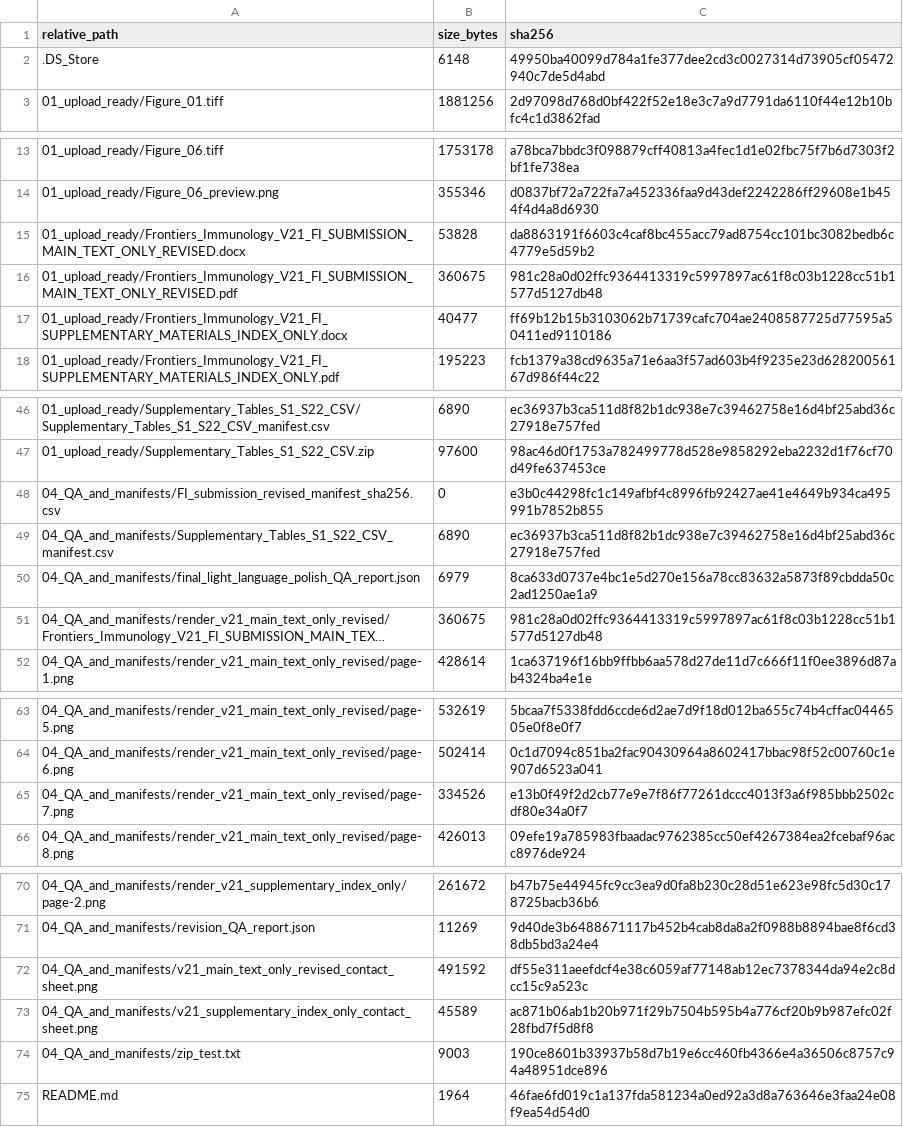
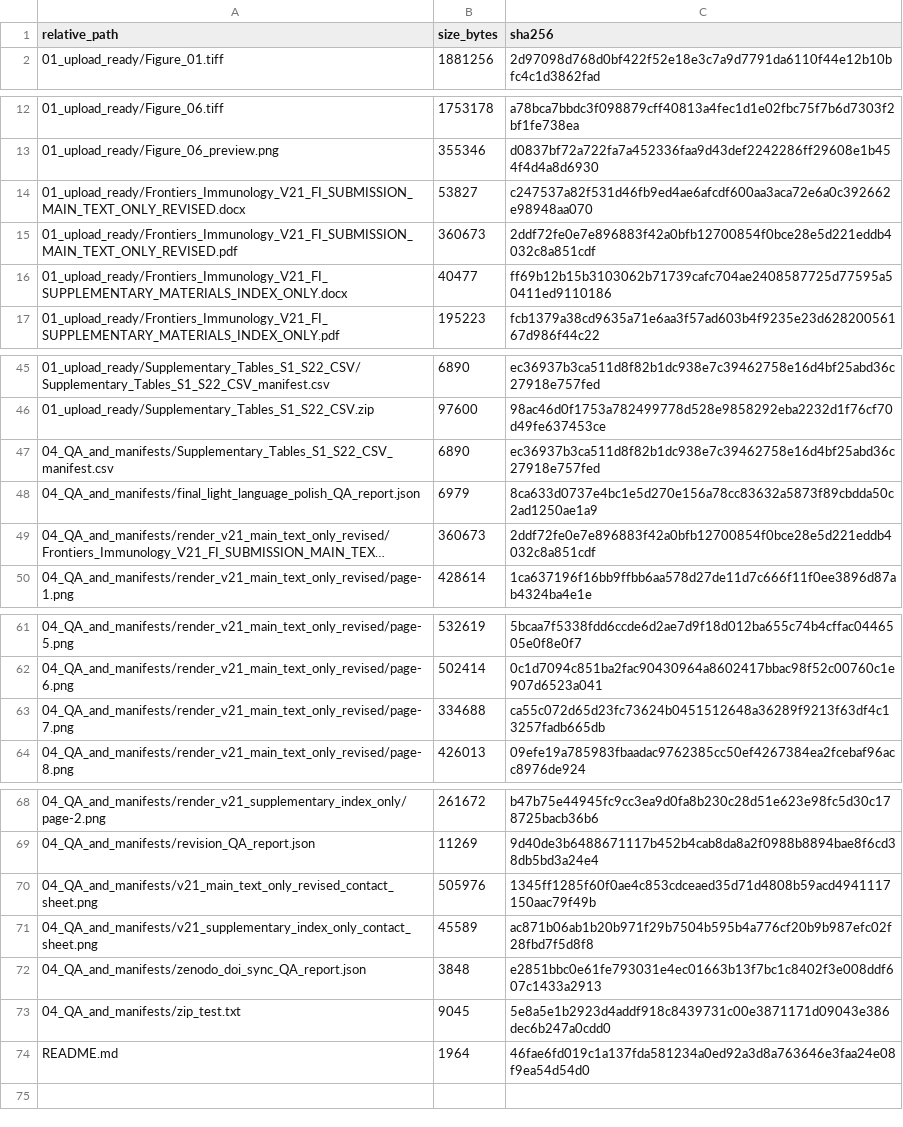
Before and after one commit to LiXinzhuo0425/sepsis-multiscale-immune-decoupling, a CSV file: metadata/final_submission_revision_qa_20260622/FI_submission_revised_manifest_sha256.csv, drawn as a sheet; only a part is shown, gaps mark what is left out; long unchanged cells end in …; removed rows and columns are numbered as before the commit, all else as after; the diff names each change by its address in the sheet, - before the commit and + after, or states it on an @@ line.

```diff
--- a/metadata/final_submission_revision_qa_20260622/FI_submission_revised_manifest_sha256.csv
+++ b/metadata/final_submission_revision_qa_20260622/FI_submission_revised_manifest_sha256.csv
-row 2: .DS_Store | 6148 | 49950ba40099d784a1fe377dee2cd3c0027314d73905cf05472940c7de5d4abd
-B14 (size_bytes): 53828
+B14 (size_bytes): 53827
-C14 (sha256): da8863191f6603c4caf8bc455acc79ad8754cc101bc3082bedb6c4779e5d59b2
+C14 (sha256): c247537a82f531d46fb9ed4ae6afcdf600aa3aca72e6a0c392662e98948aa070
-B15 (size_bytes): 360675
+B15 (size_bytes): 360673
-C15 (sha256): 981c28a0d02ffc9364413319c5997897ac61f8c03b1228cc51b1577d5127db48
+C15 (sha256): 2ddf72fe0e7e896883f42a0bfb12700854f0bce28e5d221eddb4032c8a851cdf
-row 48: 04_QA_and_manifests/FI_submission_revised_manifest_sha256.csv | 0 | e3b0c44298fc1c149afbf4c8996fb92427ae41e4649b934ca495991b7852b855
-B49 (size_bytes): 360675
+B49 (size_bytes): 360673
-C49 (sha256): 981c28a0d02ffc9364413319c5997897ac61f8c03b1228cc51b1577d5127db48
+C49 (sha256): 2ddf72fe0e7e896883f42a0bfb12700854f0bce28e5d221eddb4032c8a851cdf
-B63 (size_bytes): 334526
+B63 (size_bytes): 334688
-C63 (sha256): e13b0f49f2d2cb77e9e7f86f77261dccc4013f3a6f985bbb2502cdf80e34a0f7
+C63 (sha256): ca55c072d65d23fc73624b0451512648a36289f9213f63df4c13257fadb665db
-B70 (size_bytes): 491592
+B70 (size_bytes): 505976
-C70 (sha256): df55e311aeefdcf4e38c6059af77148ab12ec7378344da94e2c8dcc15c9a523c
+C70 (sha256): 1345ff1285f60f0ae4c853cdceaed35d71d4808b59acd4941117150aac79f49b
+row 72: 04_QA_and_manifests/zenodo_doi_sync_QA_report.json | 3848 | e2851bbc0e61fe793031e4ec01663b13f7bc1c8402f3e008ddf607c1433a2913
-B73 (size_bytes): 9003
+B73 (size_bytes): 9045
-C73 (sha256): 190ce8601b33937b58d7b19e6cc460fb4366e4a36506c8757c94a48951dce896
+C73 (sha256): 5e8a5e1b2923d4addf918c8439731c00e3871171d09043e386dec6b247a0cdd0
```
Also changed, not shown: metadata/public_release_manifest_sha256.csv, 6 other files.
